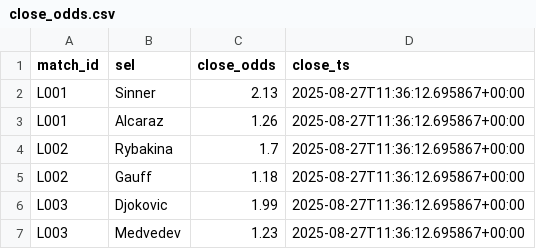
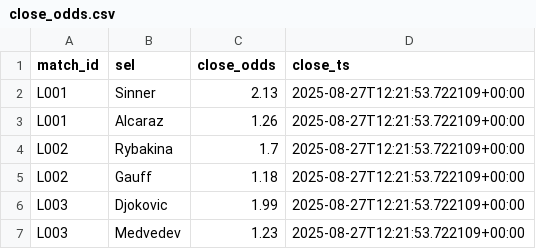
Before and after one commit to Argo007/tennis-betting-bot, a CSV file: live_results/close_odds.csv, drawn as a sheet.

```diff
--- a/live_results/close_odds.csv
+++ b/live_results/close_odds.csv
@@ -1,7 +1,7 @@
 match_id,sel,close_odds,close_ts
-L001,Sinner,2.13,2025-08-27T11:36:12.695867+00:00
-L001,Alcaraz,1.26,2025-08-27T11:36:12.695867+00:00
-L002,Rybakina,1.7,2025-08-27T11:36:12.695867+00:00
-L002,Gauff,1.18,2025-08-27T11:36:12.695867+00:00
-L003,Djokovic,1.99,2025-08-27T11:36:12.695867+00:00
-L003,Medvedev,1.23,2025-08-27T11:36:12.695867+00:00
+L001,Sinner,2.13,2025-08-27T12:21:53.722109+00:00
+L001,Alcaraz,1.26,2025-08-27T12:21:53.722109+00:00
+L002,Rybakina,1.7,2025-08-27T12:21:53.722109+00:00
+L002,Gauff,1.18,2025-08-27T12:21:53.722109+00:00
+L003,Djokovic,1.99,2025-08-27T12:21:53.722109+00:00
+L003,Medvedev,1.23,2025-08-27T12:21:53.722109+00:00
```
Also changed, not shown: live_results/live_matches.csv, live_results/live_odds.csv, 1 other file.
